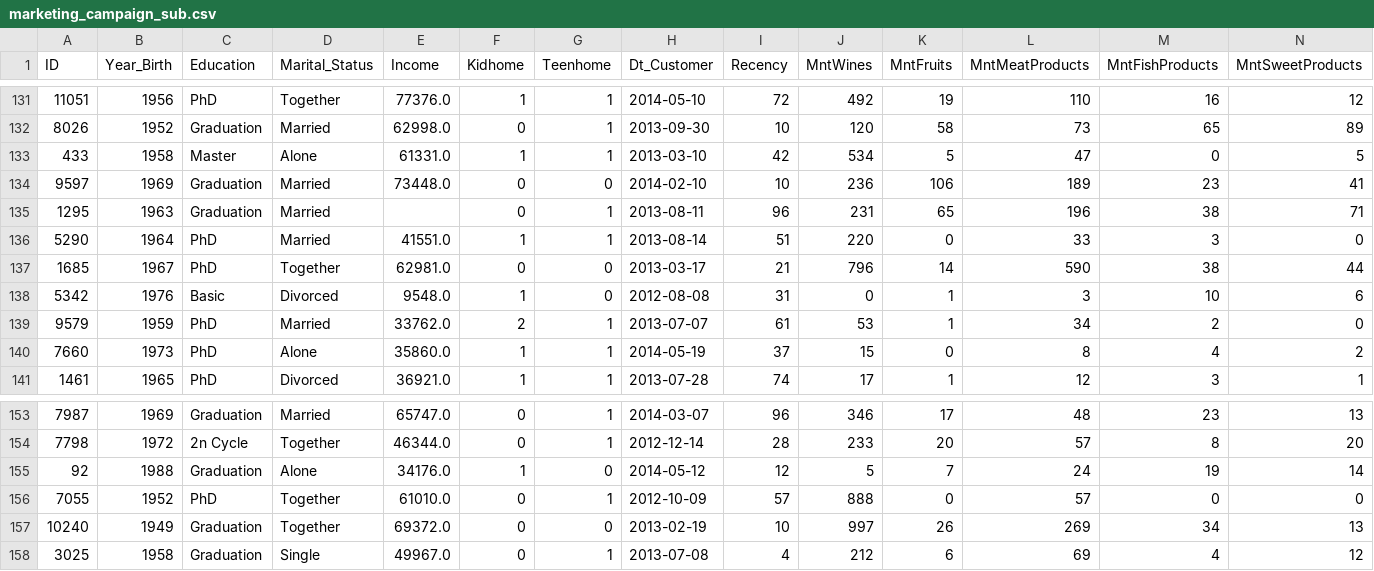
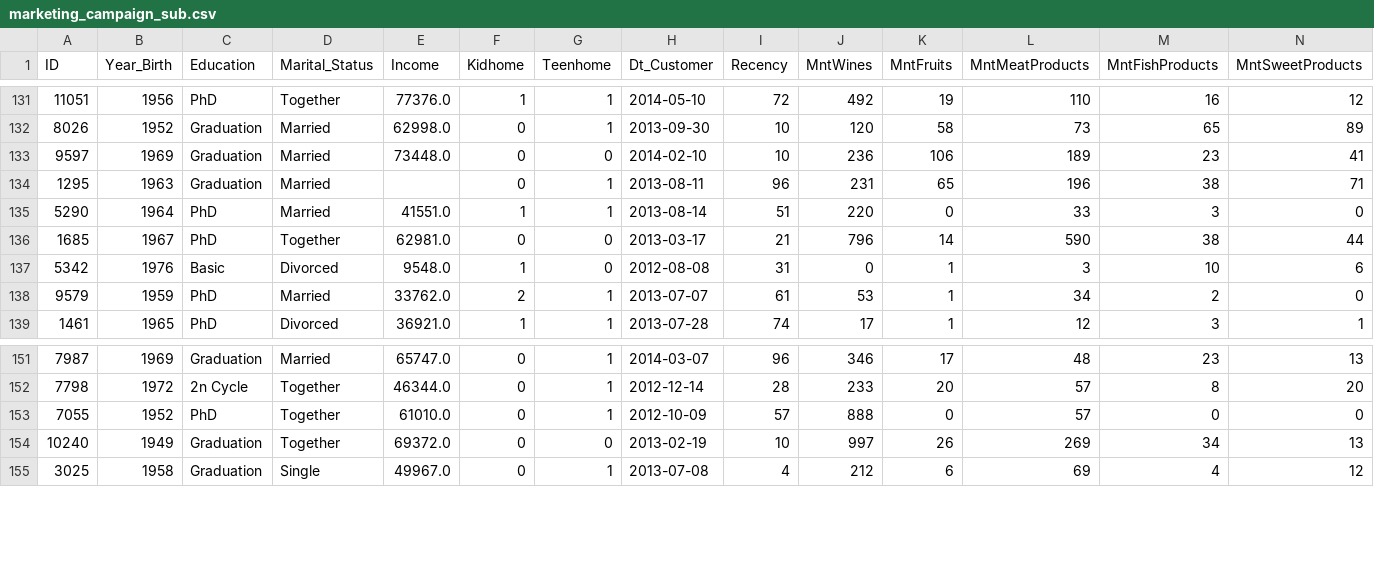
Before and after one commit to adoc-box/Datasets, a CSV file: marketing_campaign_sub.csv, drawn as a sheet; only a part is shown, gaps mark what is left out; rows hold the shown columns only; the diff names each change by its address in the sheet, - before the commit and + after, or states it on an @@ line.

Commit message:
Add files via upload

```diff
--- a/marketing_campaign_sub.csv
+++ b/marketing_campaign_sub.csv
-row 133: 433 | 1958 | Master | Alone | 61331.0 | 1 | 1 | 2013-03-10 | 42 | 534 | 5 | 47 | 0 | 5
-row 140: 7660 | 1973 | PhD | Alone | 35860.0 | 1 | 1 | 2014-05-19 | 37 | 15 | 0 | 8 | 4 | 2
-row 155: 92 | 1988 | Graduation | Alone | 34176.0 | 1 | 0 | 2014-05-12 | 12 | 5 | 7 | 24 | 19 | 14
```
